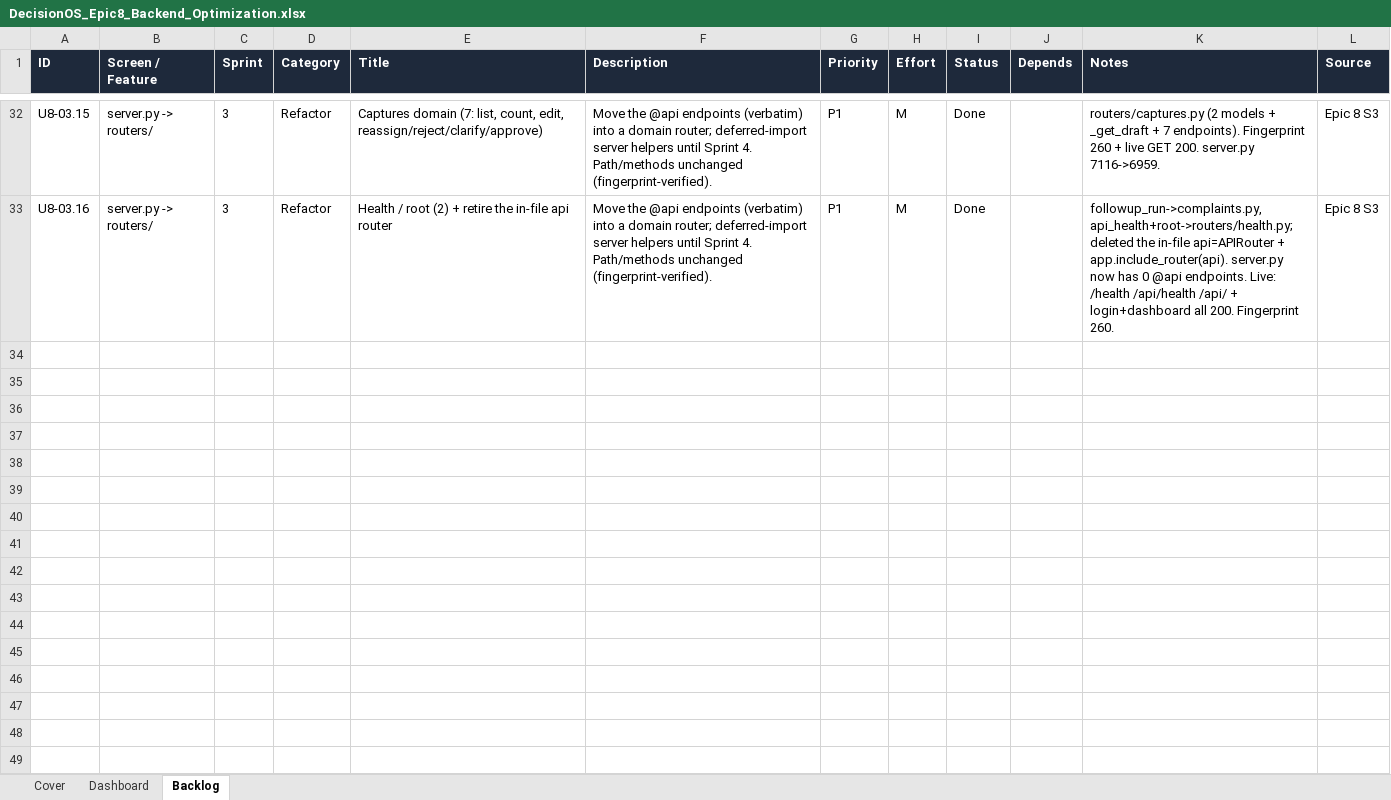
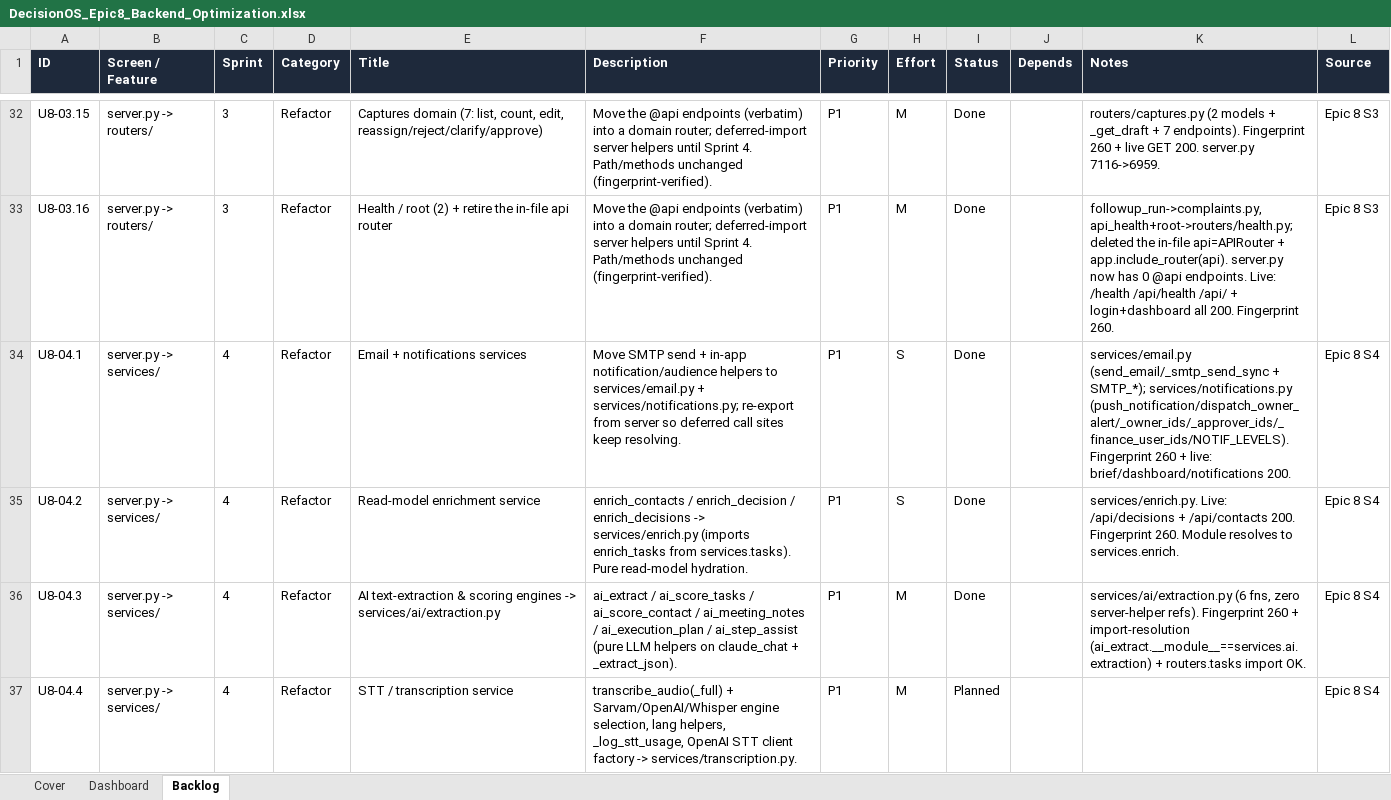
Before and after one commit to quazrelevate-god/DecisionOS, an Excel workbook: docs/DecisionOS_Epic8_Backend_Optimization.xlsx, sheet Backlog, drawn as a sheet; only a part is shown, gaps mark what is left out; values as stored, in another font and other column widths than the file's, no borders; the diff covers the shown part only; the diff names each change by its address in the sheet, - before the commit and + after, or states it on an @@ line.

```diff
--- a/docs/DecisionOS_Epic8_Backend_Optimization.xlsx (sheet Backlog)
+++ b/docs/DecisionOS_Epic8_Backend_Optimization.xlsx (sheet Backlog)
+row 34: U8-04.1 | server.py -> services/ | 4 | Refactor | Email + notifications services | Move SMTP send + in-app notification/audience helpers to services/email.py + services/notifications.py; re-export from server so deferred call sites keep resolving. | P1 | S | Done |  | services/email.py (send_email/_smtp_send_sync + SMTP_*); services/notifications.py (push_notification/dispatch_owner_alert/_owner_ids/_approver_ids/_finance_user_ids/NOTIF_LEVELS). Fingerprint 260 + live: brief/dashboard/notifications 200. | Epic 8 S4
+row 35: U8-04.2 | server.py -> services/ | 4 | Refactor | Read-model enrichment service | enrich_contacts / enrich_decision / enrich_decisions -> services/enrich.py (imports enrich_tasks from services.tasks). Pure read-model hydration. | P1 | S | Done |  | services/enrich.py. Live: /api/decisions + /api/contacts 200. Fingerprint 260. Module resolves to services.enrich. | Epic 8 S4
+row 36: U8-04.3 | server.py -> services/ | 4 | Refactor | AI text-extraction & scoring engines -> services/ai/extraction.py | ai_extract / ai_score_tasks / ai_score_contact / ai_meeting_notes / ai_execution_plan / ai_step_assist (pure LLM helpers on claude_chat + _extract_json). | P1 | M | Done |  | services/ai/extraction.py (6 fns, zero server-helper refs). Fingerprint 260 + import-resolution (ai_extract.__module__==services.ai.extraction) + routers.tasks import OK. | Epic 8 S4
+row 37: U8-04.4 | server.py -> services/ | 4 | Refactor | STT / transcription service | transcribe_audio(_full) + Sarvam/OpenAI/Whisper engine selection, lang helpers, _log_stt_usage, OpenAI STT client factory -> services/transcription.py. | P1 | M | Planned |  |  | Epic 8 S4
```
Also changed, not shown: 10 added rows elsewhere in this sheet, sheet Dashboard, docs/DecisionOS_Master_Tracker.xlsx, 7 other files.
